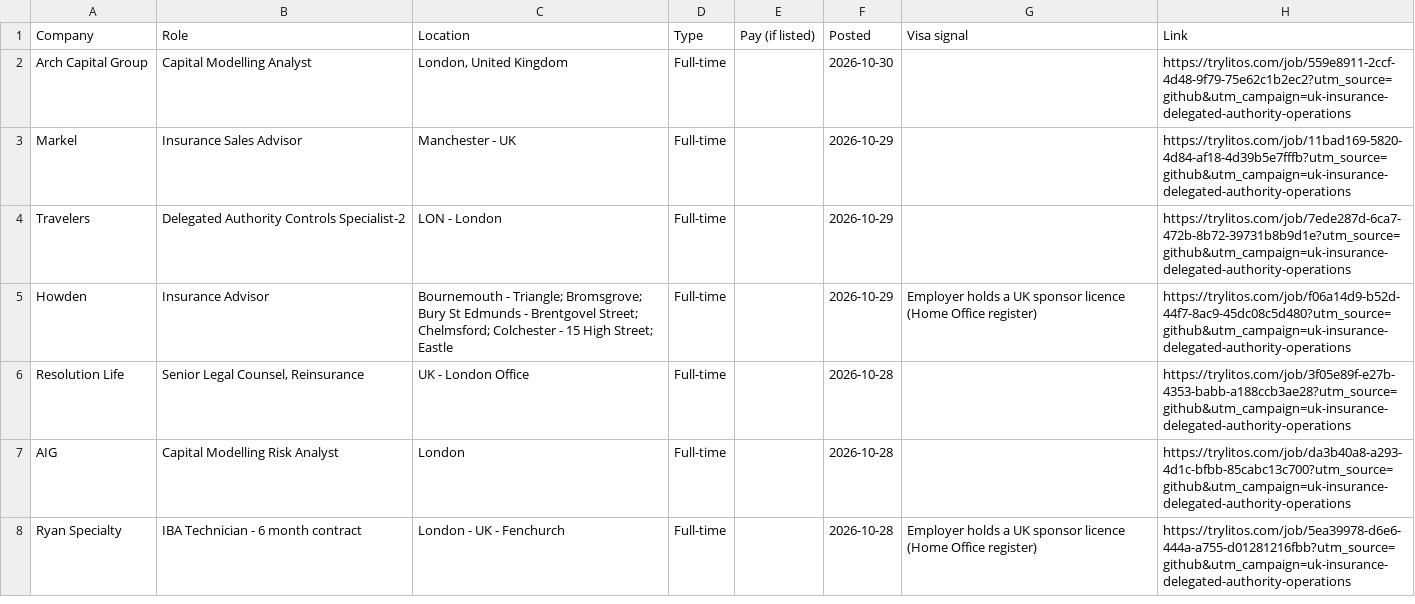
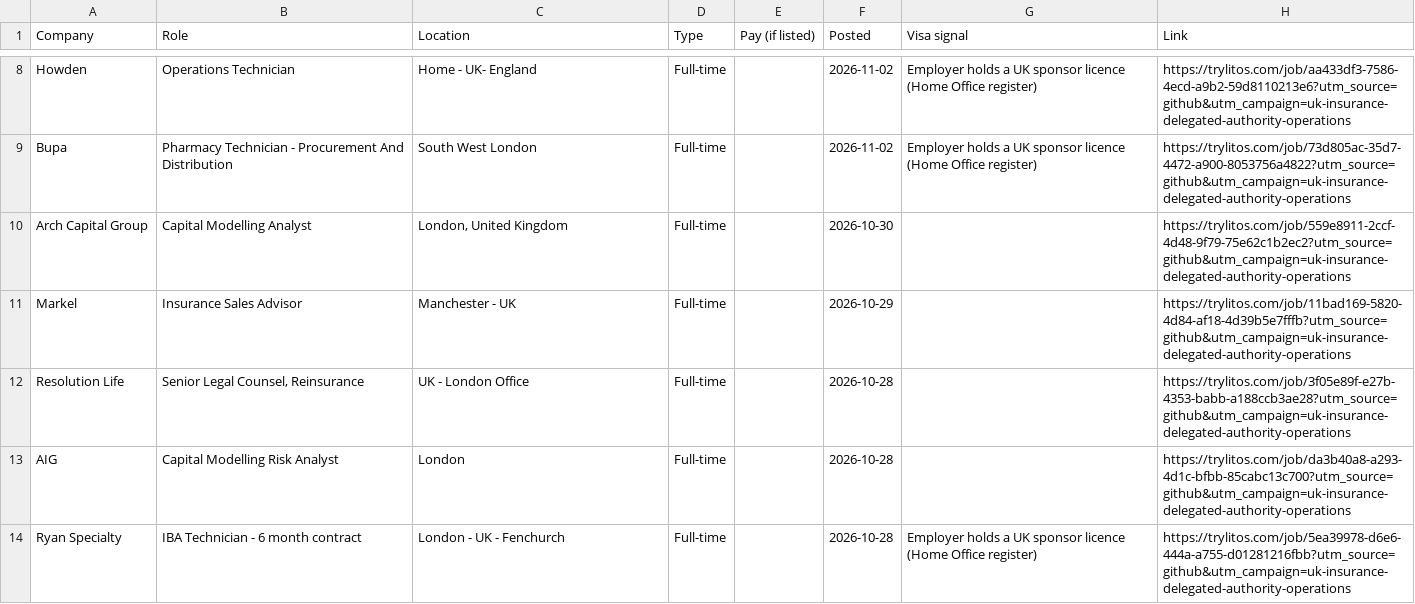
Before and after one commit to mehek-builds/UK-Insurance-and-London-Market-Jobs, a CSV file: csv/delegated-authority-operations.csv, drawn as a sheet; only a part is shown, gaps mark what is left out; the diff covers the shown part only.

```diff
--- a/csv/delegated-authority-operations.csv
+++ b/csv/delegated-authority-operations.csv
@@ -2,5 +8,5 @@ Company,Role,Location,Type,Pay (if listed),Posted,Visa signal,Link
+Howden,Operations Technician,Home - UK- England,Full-time,,2026-11-02,Employer holds a UK sponsor licence (Home Office register),https://trylitos.com/job/aa433df3-7586-4ecd-a9b2-59d8110213e6?utm_source=github&utm_campaign=uk-insurance-delegated-authority-operations
+Bupa,Pharmacy Technician - Procurement And Distribution,South West London,Full-time,,2026-11-02,Employer holds a UK sponsor licence (Home Office register),https://trylitos.com/job/73d805ac-35d7-4472-a900-8053756a4822?utm_source=github&utm_campaign=uk-insurance-delegated-authority-operations
 Arch Capital Group,Capital Modelling Analyst,"London, United Kingdom",Full-time,,2026-10-30,,https://trylitos.com/job/559e8911-2ccf-4d48-9f79-75e62c1b2ec2?utm_source=github&utm_campaign=uk-insurance-delegated-authority-operations
 Markel,Insurance Sales Advisor,Manchester - UK,Full-time,,2026-10-29,,https://trylitos.com/job/11bad169-5820-4d84-af18-4d39b5e7fffb?utm_source=github&utm_campaign=uk-insurance-delegated-authority-operations
-Travelers,Delegated Authority Controls Specialist-2,LON - London,Full-time,,2026-10-29,,https://trylitos.com/job/7ede287d-6ca7-472b-8b72-39731b8b9d1e?utm_source=github&utm_campaign=uk-insurance-delegated-authority-operations
-Howden,Insurance Advisor,Bournemouth - Triangle; Bromsgrove; Bury St Edmunds - Brentgovel Street; Chelmsford; Colchester - 15 High Street; Eastle,Full-time,,2026-10-29,Employer holds a UK sponsor licence (Home Office register),https://trylitos.com/job/f06a14d9-b52d-44f7-8ac9-45dc08c5d480?utm_source=github&utm_campaign=uk-insurance-delegated-authority-operations
 Resolution Life,"Senior Legal Counsel, Reinsurance",UK - London Office,Full-time,,2026-10-28,,https://trylitos.com/job/3f05e89f-e27b-4353-babb-a188ccb3ae28?utm_source=github&utm_campaign=uk-insurance-delegated-authority-operations
```
Also changed, not shown: 9 added rows, 14 removed rows and 2 edited cells elsewhere in this file, csv/all.csv, csv/broking.csv, 15 other files.
